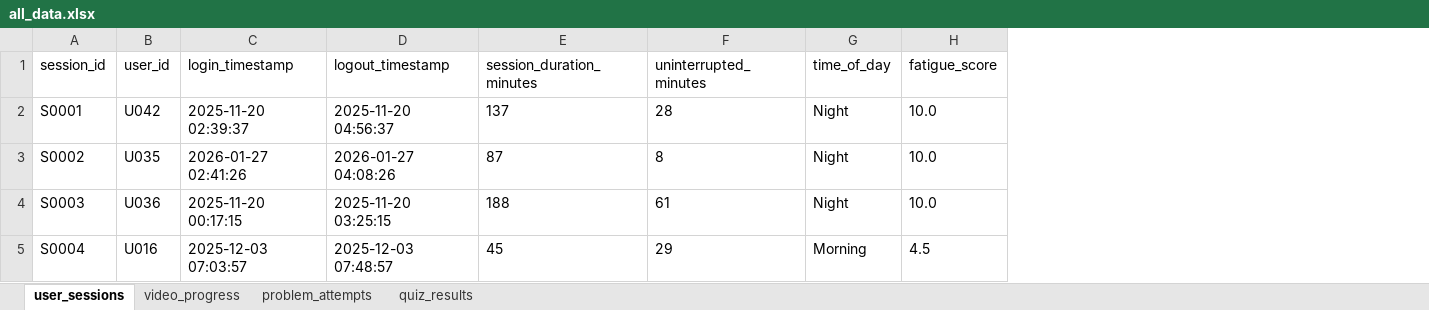
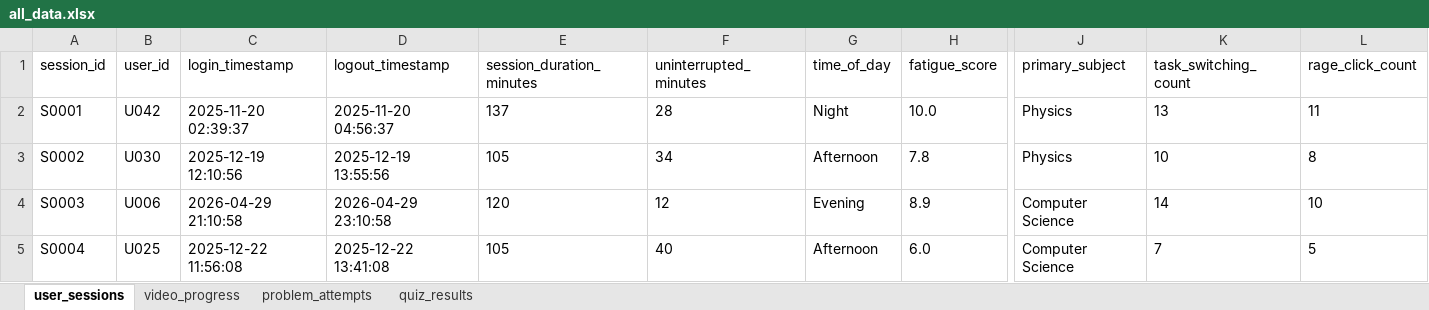
Before and after one commit to u-azizbek/user-data-generator, an Excel workbook: data/all_data.xlsx, sheet user_sessions, drawn as a sheet; only a part is shown, gaps mark what is left out; values as stored, in another font and other column widths than the file's, no borders; the diff covers the shown part only; the diff names each change by its address in the sheet, - before the commit and + after, or states it on an @@ line.

```diff
--- a/data/all_data.xlsx (sheet user_sessions)
+++ b/data/all_data.xlsx (sheet user_sessions)
+column J (primary_subject), rows 2-5: Physics | Physics | Computer Science | Computer Science
+column K (task_switching_count), rows 2-5: 13 | 10 | 14 | 7
+column L (rage_click_count), rows 2-5: 11 | 8 | 10 | 5
-B3 (user_id): U035
+B3 (user_id): U030
-C3 (login_timestamp): 2026-01-27 02:41:26
+C3 (login_timestamp): 2025-12-19 12:10:56
-D3 (logout_timestamp): 2026-01-27 04:08:26
+D3 (logout_timestamp): 2025-12-19 13:55:56
-E3 (session_duration_minutes): 87
+E3 (session_duration_minutes): 105
-F3 (uninterrupted_minutes): 8
+F3 (uninterrupted_minutes): 34
-G3 (time_of_day): Night
+G3 (time_of_day): Afternoon
-H3 (fatigue_score): 10.0
+H3 (fatigue_score): 7.8
-B4 (user_id): U036
+B4 (user_id): U006
-C4 (login_timestamp): 2025-11-20 00:17:15
+C4 (login_timestamp): 2026-04-29 21:10:58
-D4 (logout_timestamp): 2025-11-20 03:25:15
+D4 (logout_timestamp): 2026-04-29 23:10:58
-E4 (session_duration_minutes): 188
+E4 (session_duration_minutes): 120
-F4 (uninterrupted_minutes): 61
+F4 (uninterrupted_minutes): 12
-G4 (time_of_day): Night
+G4 (time_of_day): Evening
-H4 (fatigue_score): 10.0
+H4 (fatigue_score): 8.9
-B5 (user_id): U016
+B5 (user_id): U025
-C5 (login_timestamp): 2025-12-03 07:03:57
+C5 (login_timestamp): 2025-12-22 11:56:08
-D5 (logout_timestamp): 2025-12-03 07:48:57
+D5 (logout_timestamp): 2025-12-22 13:41:08
-E5 (session_duration_minutes): 45
+E5 (session_duration_minutes): 105
-F5 (uninterrupted_minutes): 29
+F5 (uninterrupted_minutes): 40
-G5 (time_of_day): Morning
+G5 (time_of_day): Afternoon
-H5 (fatigue_score): 4.5
+H5 (fatigue_score): 6.0
```
Also changed, not shown: 1645 edited cells elsewhere in this sheet, sheet problem_attempts, sheet quiz_results, sheet video_progress, 5 other files.
